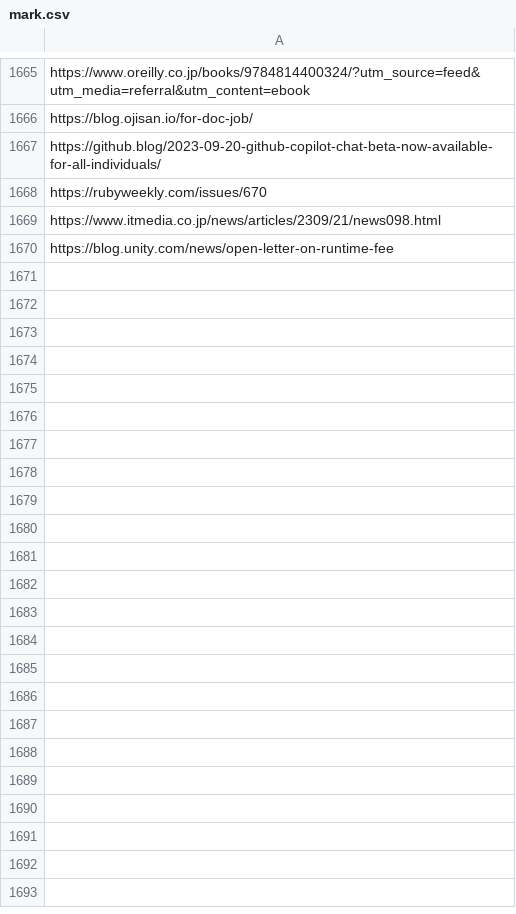
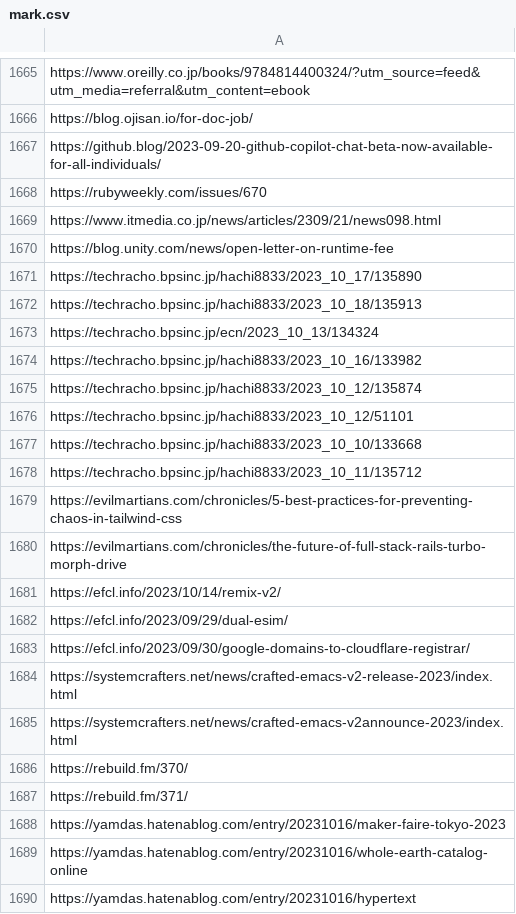
Before and after one commit to kijimaD/dotfiles, a CSV file: .garbanzo/mark.csv, drawn as a sheet; only a part is shown, gaps mark what is left out; the diff covers the shown part only.

```diff
--- a/.garbanzo/mark.csv
+++ b/.garbanzo/mark.csv
@@ -1670 +1670,21 @@ https://www.itmedia.co.jp/news/articles/2309/21/news098.html
 https://blog.unity.com/news/open-letter-on-runtime-fee
+https://techracho.bpsinc.jp/hachi8833/2023_10_17/135890
+https://techracho.bpsinc.jp/hachi8833/2023_10_18/135913
+https://techracho.bpsinc.jp/ecn/2023_10_13/134324
+https://techracho.bpsinc.jp/hachi8833/2023_10_16/133982
+https://techracho.bpsinc.jp/hachi8833/2023_10_12/135874
+https://techracho.bpsinc.jp/hachi8833/2023_10_12/51101
+https://techracho.bpsinc.jp/hachi8833/2023_10_10/133668
+https://techracho.bpsinc.jp/hachi8833/2023_10_11/135712
+https://evilmartians.com/chronicles/5-best-practices-for-preventing-chaos-in-tailwind-css
+https://evilmartians.com/chronicles/the-future-of-full-stack-rails-turbo-morph-drive
+https://efcl.info/2023/10/14/remix-v2/
+https://efcl.info/2023/09/29/dual-esim/
+https://efcl.info/2023/09/30/google-domains-to-cloudflare-registrar/
+https://systemcrafters.net/news/crafted-emacs-v2-release-2023/index.html
+https://systemcrafters.net/news/crafted-emacs-v2announce-2023/index.html
+https://rebuild.fm/370/
+https://rebuild.fm/371/
+https://yamdas.hatenablog.com/entry/20231016/maker-faire-tokyo-2023
+https://yamdas.hatenablog.com/entry/20231016/whole-earth-catalog-online
+https://yamdas.hatenablog.com/entry/20231016/hypertext
```
Also changed, not shown: 42 added rows elsewhere in this file, 3 other files.
